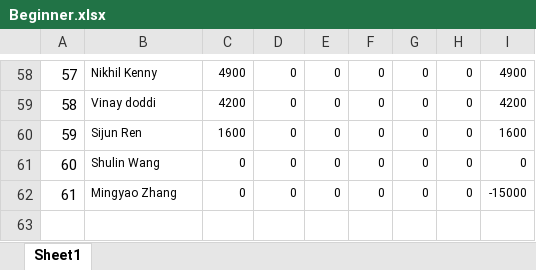
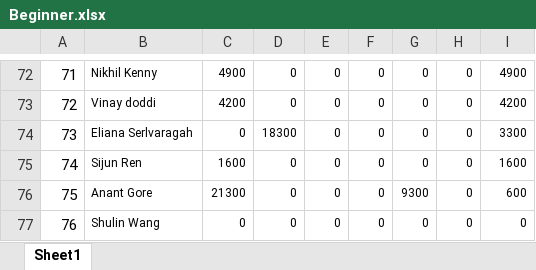
Before and after one commit to QTS-UniMelb/poker-tournament-leaderboard, an Excel workbook: public/res/leaderboards/Beginner.xlsx, sheet Sheet1, drawn as a sheet; only a part is shown, gaps mark what is left out; values as stored, in another font and other column widths than the file's, no borders; removed rows and columns are numbered as before the commit, all else as after; the diff covers the shown part only; the diff names each change by its address in the sheet, - before the commit and + after, or states it on an @@ line.

```diff
--- a/public/res/leaderboards/Beginner.xlsx (sheet Sheet1)
+++ b/public/res/leaderboards/Beginner.xlsx (sheet Sheet1)
@@ column A renumbered between rows 4 and 77 @@
+row 74: 73 | Eliana Serlvaragah | 0 | 18300 | 0 | 0 | 0 | 0 | 3300
+row 76: 75 | Anant Gore | 21300 | 0 | 0 | 0 | 9300 | 0 | 600
-row 62: 61 | Mingyao Zhang | 0 | 0 | 0 | 0 | 0 | 0 | -15000
```
Also changed, not shown: 32 added rows, 18 removed rows and 28 edited cells elsewhere in this sheet, public/res/leaderboards/Advanced.xlsx.
